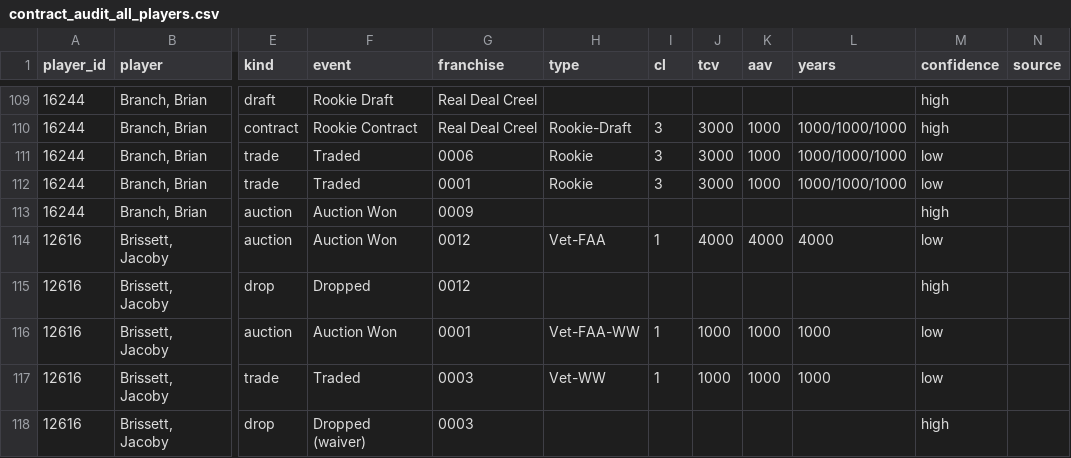
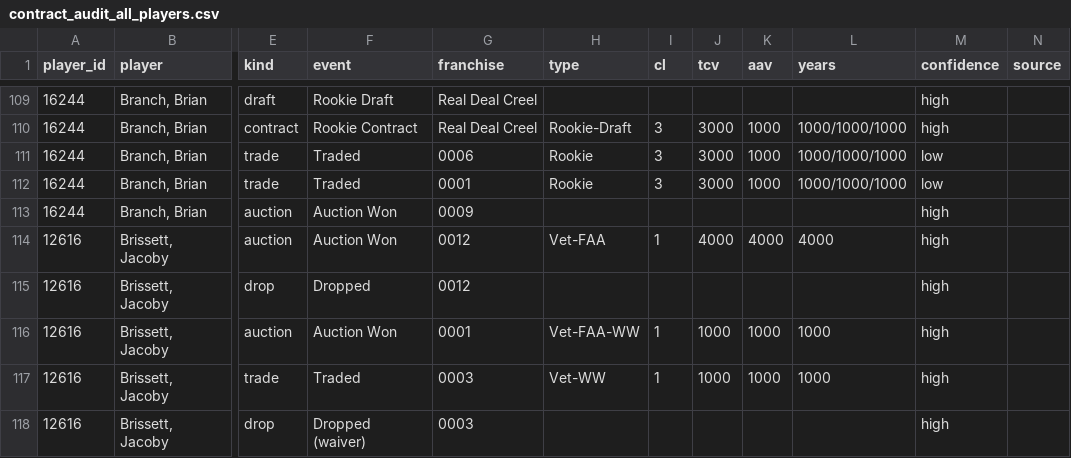
Before and after one commit to keithcreelman/upsmflproduction, a CSV file: docs/contract_audit_all_players.csv, drawn as a sheet; only a part is shown, gaps mark what is left out; the diff covers the shown part only; the diff names each change by its address in the sheet, - before the commit and + after, or states it on an @@ line.

```diff
--- a/docs/contract_audit_all_players.csv
+++ b/docs/contract_audit_all_players.csv
-M114 (confidence): low
+M114 (confidence): high
-M116:M117 (confidence): low
+M116:M117 (confidence): high
```
Also changed, not shown: 173 edited cells elsewhere in this file.
